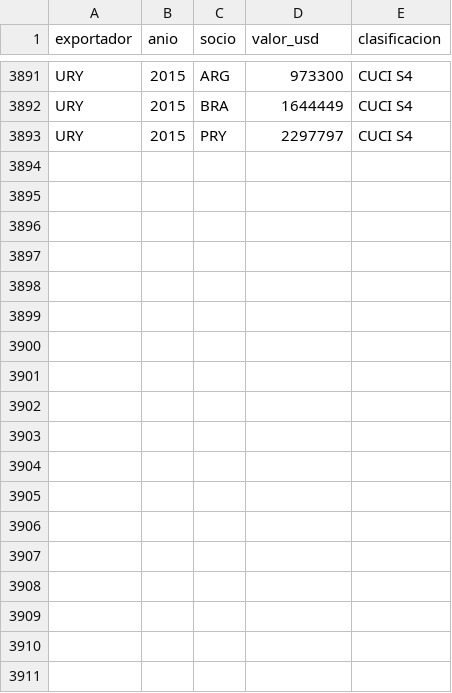
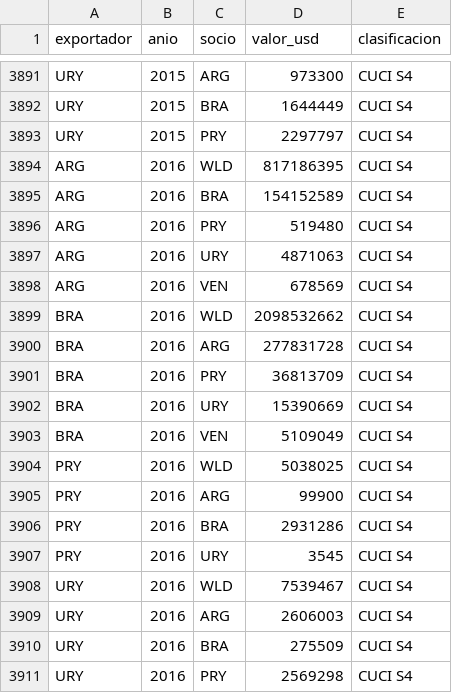
Before and after one commit to OposicionTCEE/temario, a CSV file: Ejercicio-3/Parte-B/3.B.35/Code/datos/division68_cuci.csv, drawn as a sheet; only a part is shown, gaps mark what is left out.

Commit message:
Marcelo: cambios propios, guardados antes de una acción de Claude (3.B.35)

```diff
--- a/Ejercicio-3/Parte-B/3.B.35/Code/datos/division68_cuci.csv
+++ b/Ejercicio-3/Parte-B/3.B.35/Code/datos/division68_cuci.csv
@@ -3893 +3893,19 @@ URY,2015,BRA,1644449,CUCI S4
 URY,2015,PRY,2297797,CUCI S4
+ARG,2016,WLD,817186395,CUCI S4
+ARG,2016,BRA,154152589,CUCI S4
+ARG,2016,PRY,519480,CUCI S4
+ARG,2016,URY,4871063,CUCI S4
+ARG,2016,VEN,678569,CUCI S4
+BRA,2016,WLD,2098532662,CUCI S4
+BRA,2016,ARG,277831728,CUCI S4
+BRA,2016,PRY,36813709,CUCI S4
+BRA,2016,URY,15390669,CUCI S4
+BRA,2016,VEN,5109049,CUCI S4
+PRY,2016,WLD,5038025,CUCI S4
+PRY,2016,ARG,99900,CUCI S4
+PRY,2016,BRA,2931286,CUCI S4
+PRY,2016,URY,3545,CUCI S4
+URY,2016,WLD,7539467,CUCI S4
+URY,2016,ARG,2606003,CUCI S4
+URY,2016,BRA,275509,CUCI S4
+URY,2016,PRY,2569298,CUCI S4
```
